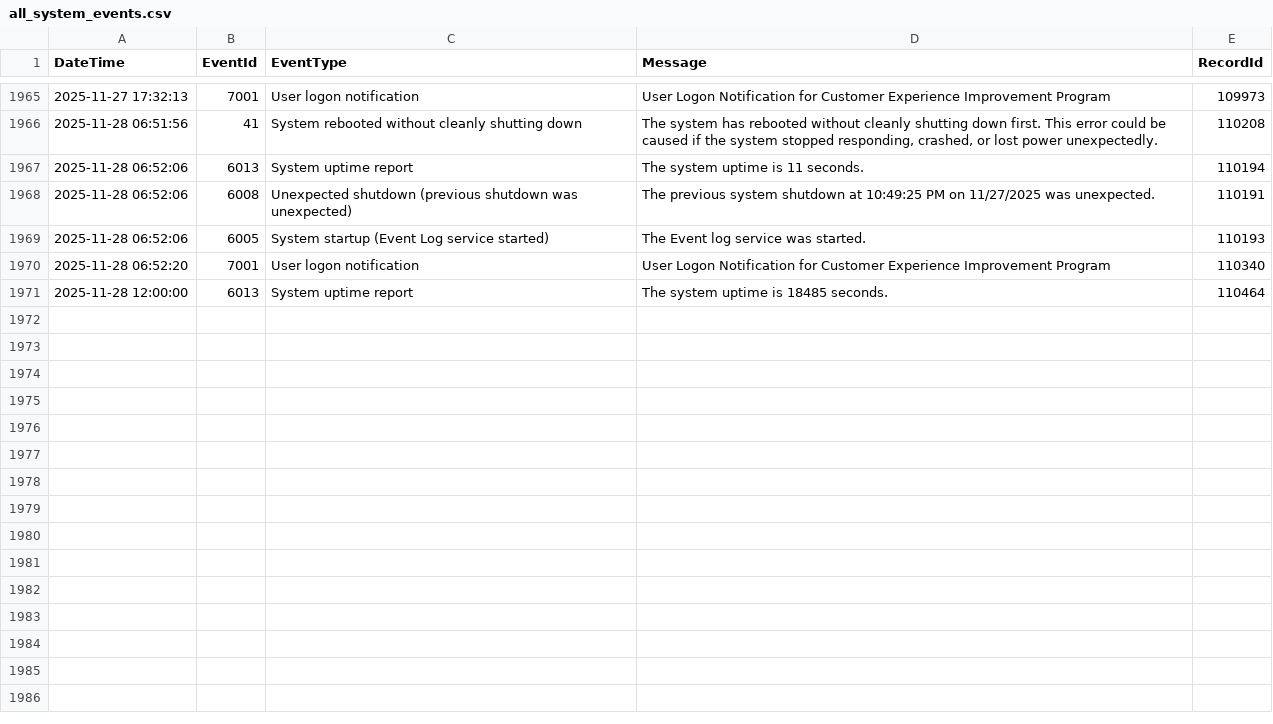
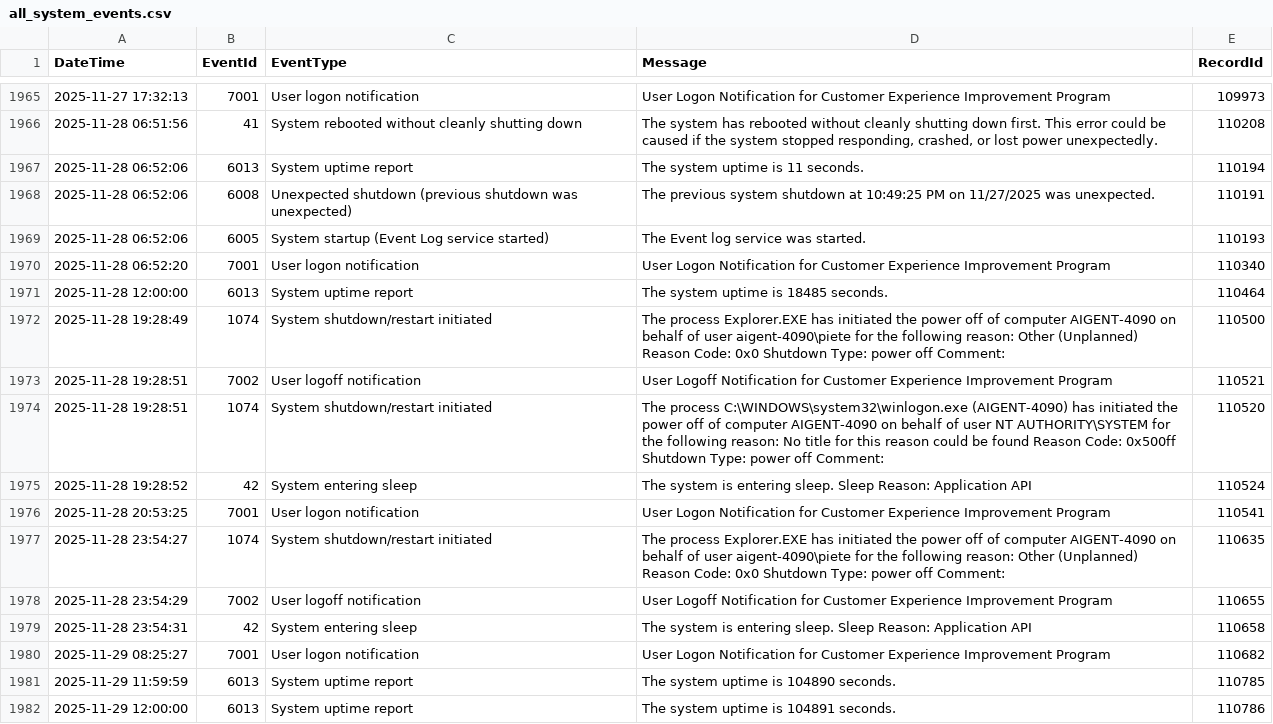
Before and after one commit to pkuppens/on_prem_rag, a CSV file: docs/project/hours/data/all_system_events.csv, drawn as a sheet; only a part is shown, gaps mark what is left out.

Commit message:
Logon-logoff fix for system events like unexpected reboots

```diff
--- a/docs/project/hours/data/all_system_events.csv
+++ b/docs/project/hours/data/all_system_events.csv
@@ -1971 +1971,12 @@ DateTime,EventId,EventType,Message,RecordId
 2025-11-28 12:00:00,6013,System uptime report,The system uptime is 18485 seconds.,110464
+2025-11-28 19:28:49,1074,System shutdown/restart initiated,The process Explorer.EXE has initiated the power off of computer AIGENT-4090 on behalf of user aigent-4090\piete for the following reason: Other (Unplanned)  Reason Code: 0x0  Shutdown Type: power off  Comment:,110500
+2025-11-28 19:28:51,7002,User logoff notification,User Logoff Notification for Customer Experience Improvement Program,110521
+2025-11-28 19:28:51,1074,System shutdown/restart initiated,The process C:\WINDOWS\system32\winlogon.exe (AIGENT-4090) has initiated the power off of computer AIGENT-4090 on behalf of user NT AUTHORITY\SYSTEM for the following reason: No title for this reason could be found  Reason Code: 0x500ff  Shutdown Type: power off  Comment:,110520
+2025-11-28 19:28:52,42,System entering sleep,The system is entering sleep.  Sleep Reason: Application API,110524
+2025-11-28 20:53:25,7001,User logon notification,User Logon Notification for Customer Experience Improvement Program,110541
+2025-11-28 23:54:27,1074,System shutdown/restart initiated,The process Explorer.EXE has initiated the power off of computer AIGENT-4090 on behalf of user aigent-4090\piete for the following reason: Other (Unplanned)  Reason Code: 0x0  Shutdown Type: power off  Comment:,110635
+2025-11-28 23:54:29,7002,User logoff notification,User Logoff Notification for Customer Experience Improvement Program,110655
+2025-11-28 23:54:31,42,System entering sleep,The system is entering sleep.  Sleep Reason: Application API,110658
+2025-11-29 08:25:27,7001,User logon notification,User Logon Notification for Customer Experience Improvement Program,110682
+2025-11-29 11:59:59,6013,System uptime report,The system uptime is 104890 seconds.,110785
+2025-11-29 12:00:00,6013,System uptime report,The system uptime is 104891 seconds.,110786
```
Also changed, not shown: docs/project/hours/data/all_logon_logoff.csv, docs/project/hours/data/all_logon_logoff_polished.csv, 11 other files.
